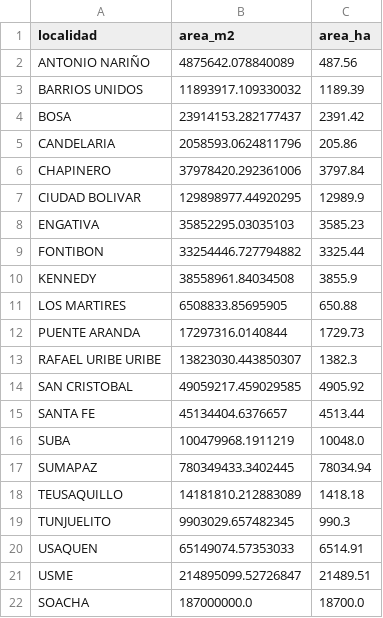
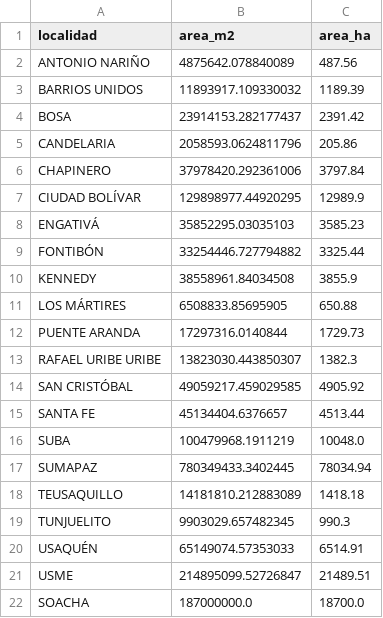
Before and after one commit to juan-aguilera/Urban-Data-Analytics, a CSV file: areas_por_localidad.csv, drawn as a sheet.

```diff
--- a/areas_por_localidad.csv
+++ b/areas_por_localidad.csv
@@ -6,10 +6,10 @@ CANDELARIA,2058593.0624811796,205.86
 CHAPINERO,37978420.292361006,3797.84
-CIUDAD BOLIVAR,129898977.44920295,12989.9
-ENGATIVA,35852295.03035103,3585.23
-FONTIBON,33254446.727794882,3325.44
+CIUDAD BOLÍVAR,129898977.44920295,12989.9
+ENGATIVÁ,35852295.03035103,3585.23
+FONTIBÓN,33254446.727794882,3325.44
 KENNEDY,38558961.84034508,3855.9
-LOS MARTIRES,6508833.85695905,650.88
+LOS MÁRTIRES,6508833.85695905,650.88
 PUENTE ARANDA,17297316.0140844,1729.73
 RAFAEL URIBE URIBE,13823030.443850307,1382.3
-SAN CRISTOBAL,49059217.459029585,4905.92
+SAN CRISTÓBAL,49059217.459029585,4905.92
 SANTA FE,45134404.6376657,4513.44
@@ -19,3 +19,3 @@ TEUSAQUILLO,14181810.212883089,1418.18
 TUNJUELITO,9903029.657482345,990.3
-USAQUEN,65149074.57353033,6514.91
+USAQUÉN,65149074.57353033,6514.91
 USME,214895099.52726847,21489.51
```
Also changed, not shown: validaciones_localidad_diarias_2024.csv, 1 other file.
